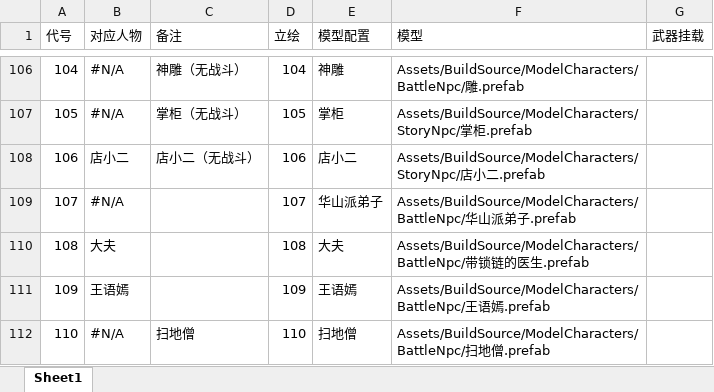
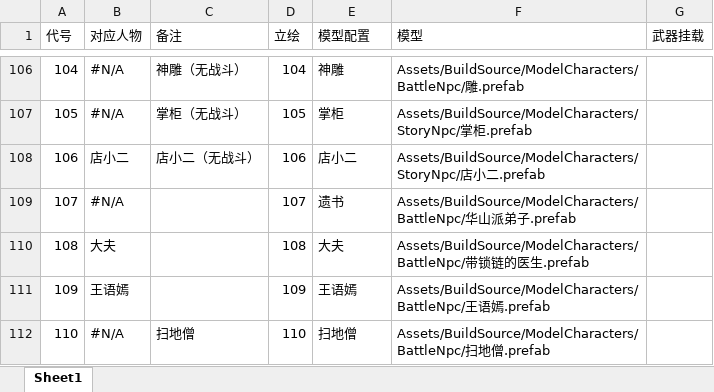
Before and after one commit to jynew/jynew, an Excel workbook: jyx2/excel/头像模型映射.xlsx, sheet Sheet1, drawn as a sheet; only a part is shown, gaps mark what is left out; values as stored, in another font and other column widths than the file's, no cell formats; the diff names each change by its address in the sheet, - before the commit and + after, or states it on an @@ line.

Commit message:
修复头像名称

```diff
--- a/jyx2/excel/头像模型映射.xlsx (sheet Sheet1)
+++ b/jyx2/excel/头像模型映射.xlsx (sheet Sheet1)
-E109 (模型配置): 华山派弟子
+E109 (模型配置): 遗书
```
Also changed, not shown: cell formats.
